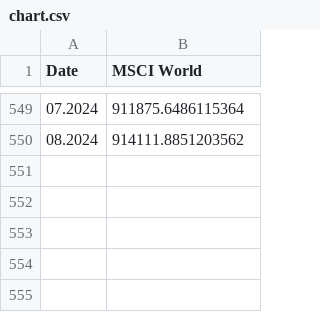
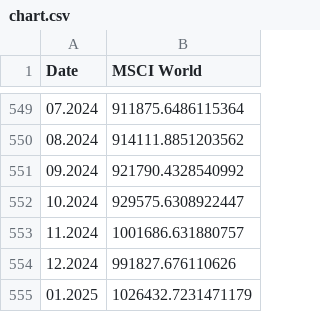
Before and after one commit to AdriDevelopsThings/msci-world, a CSV file: chart.csv, drawn as a sheet; only a part is shown, gaps mark what is left out.

Commit message:
chore: update data

```diff
--- a/chart.csv
+++ b/chart.csv
@@ -550 +550,6 @@ Date,MSCI World
 08.2024,914111.8851203562
+09.2024,921790.4328540992
+10.2024,929575.6308922447
+11.2024,1001686.631880757
+12.2024,991827.676110626
+01.2025,1026432.7231471179
```
Also changed, not shown: 1 other file.
